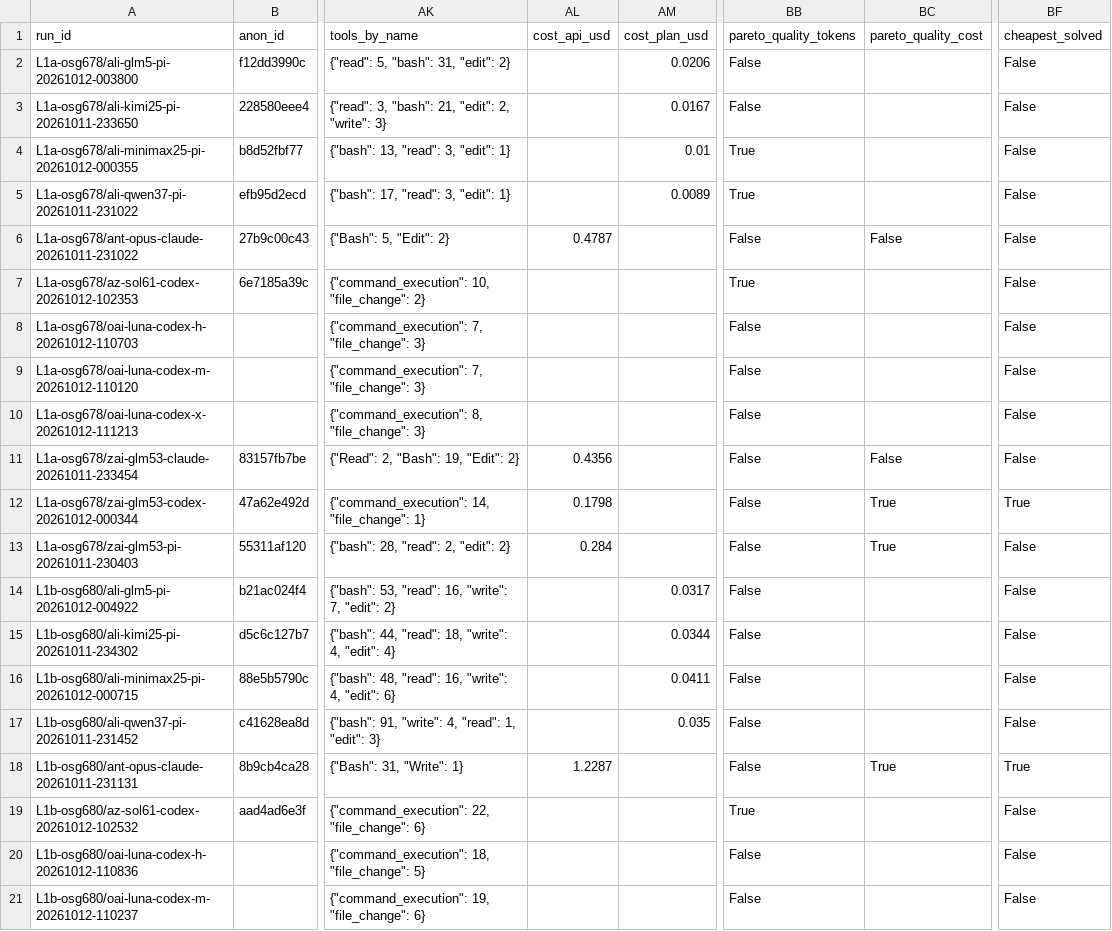
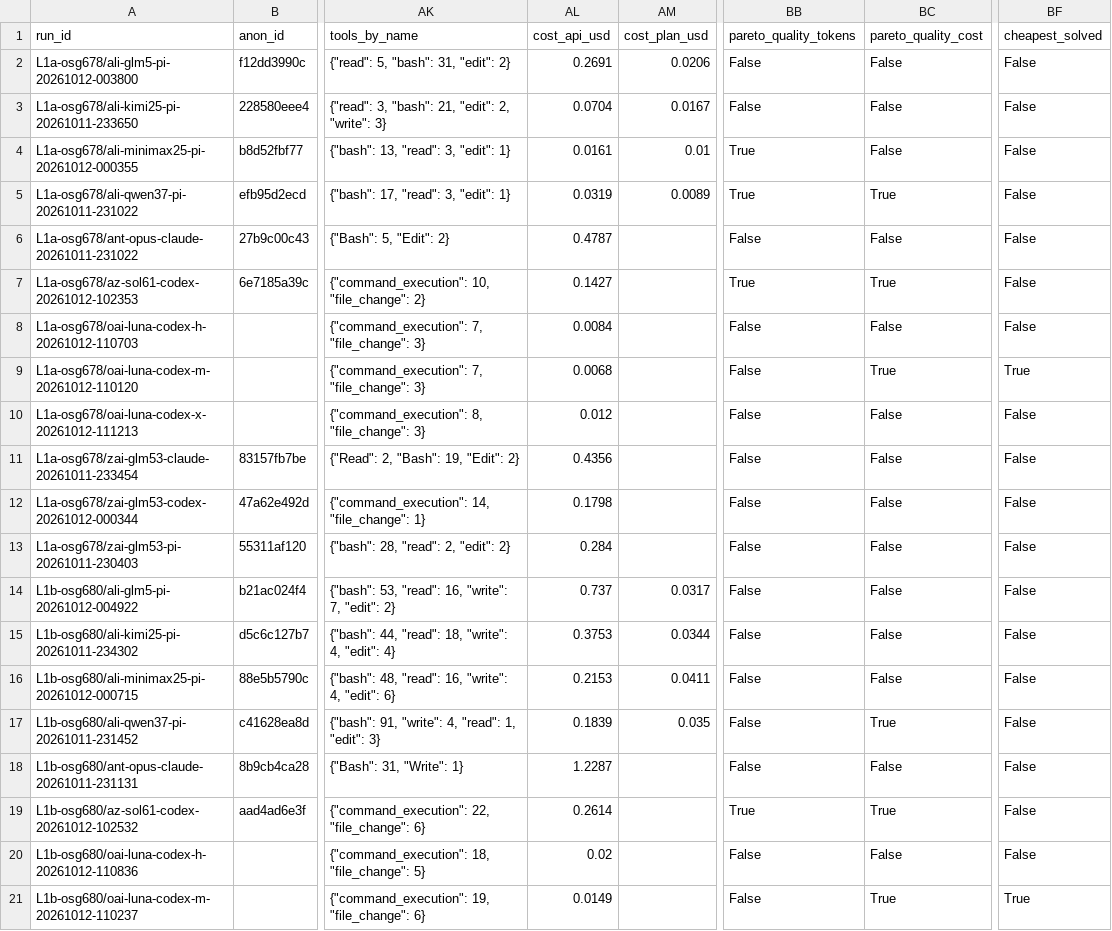
Before and after one commit to oisee/bench-bench, a CSV file: data/runs.csv, drawn as a sheet; only a part is shown, gaps mark what is left out; the diff covers the shown part only; the diff names each change by its address in the sheet, - before the commit and + after, or states it on an @@ line.

```diff
--- a/data/runs.csv
+++ b/data/runs.csv
-AL2 (cost_api_usd): (empty)
+AL2 (cost_api_usd): 0.2691
-BC2:BC4 (pareto_quality_cost): (empty)
+BC2:BC4 (pareto_quality_cost): False
-AL3 (cost_api_usd): (empty)
+AL3 (cost_api_usd): 0.0704
-AL4 (cost_api_usd): (empty)
+AL4 (cost_api_usd): 0.0161
-AL5 (cost_api_usd): (empty)
+AL5 (cost_api_usd): 0.0319
-BC5 (pareto_quality_cost): (empty)
+BC5 (pareto_quality_cost): True
-AL7 (cost_api_usd): (empty)
+AL7 (cost_api_usd): 0.1427
-BC7 (pareto_quality_cost): (empty)
+BC7 (pareto_quality_cost): True
-AL8 (cost_api_usd): (empty)
+AL8 (cost_api_usd): 0.0084
-BC8 (pareto_quality_cost): (empty)
+BC8 (pareto_quality_cost): False
-AL9 (cost_api_usd): (empty)
+AL9 (cost_api_usd): 0.0068
-BC9 (pareto_quality_cost): (empty)
+BC9 (pareto_quality_cost): True
-BF9 (cheapest_solved): False
+BF9 (cheapest_solved): True
-AL10 (cost_api_usd): (empty)
+AL10 (cost_api_usd): 0.012
-BC10 (pareto_quality_cost): (empty)
+BC10 (pareto_quality_cost): False
-BC12:BC13 (pareto_quality_cost): True
+BC12:BC13 (pareto_quality_cost): False
-BF12 (cheapest_solved): True
+BF12 (cheapest_solved): False
-AL14 (cost_api_usd): (empty)
+AL14 (cost_api_usd): 0.737
-BC14:BC16 (pareto_quality_cost): (empty)
+BC14:BC16 (pareto_quality_cost): False
-AL15 (cost_api_usd): (empty)
+AL15 (cost_api_usd): 0.3753
-AL16 (cost_api_usd): (empty)
+AL16 (cost_api_usd): 0.2153
-AL17 (cost_api_usd): (empty)
+AL17 (cost_api_usd): 0.1839
-BC17 (pareto_quality_cost): (empty)
+BC17 (pareto_quality_cost): True
-BC18 (pareto_quality_cost): True
+BC18 (pareto_quality_cost): False
-BF18 (cheapest_solved): True
+BF18 (cheapest_solved): False
-AL19 (cost_api_usd): (empty)
+AL19 (cost_api_usd): 0.2614
-BC19 (pareto_quality_cost): (empty)
+BC19 (pareto_quality_cost): True
-AL20 (cost_api_usd): (empty)
+AL20 (cost_api_usd): 0.02
-BC20 (pareto_quality_cost): (empty)
+BC20 (pareto_quality_cost): False
-AL21 (cost_api_usd): (empty)
+AL21 (cost_api_usd): 0.0149
-BC21 (pareto_quality_cost): (empty)
+BC21 (pareto_quality_cost): True
-BF21 (cheapest_solved): False
+BF21 (cheapest_solved): True
```
Also changed, not shown: 70 edited cells elsewhere in this file, data/leaderboard.csv, 7 other files.
